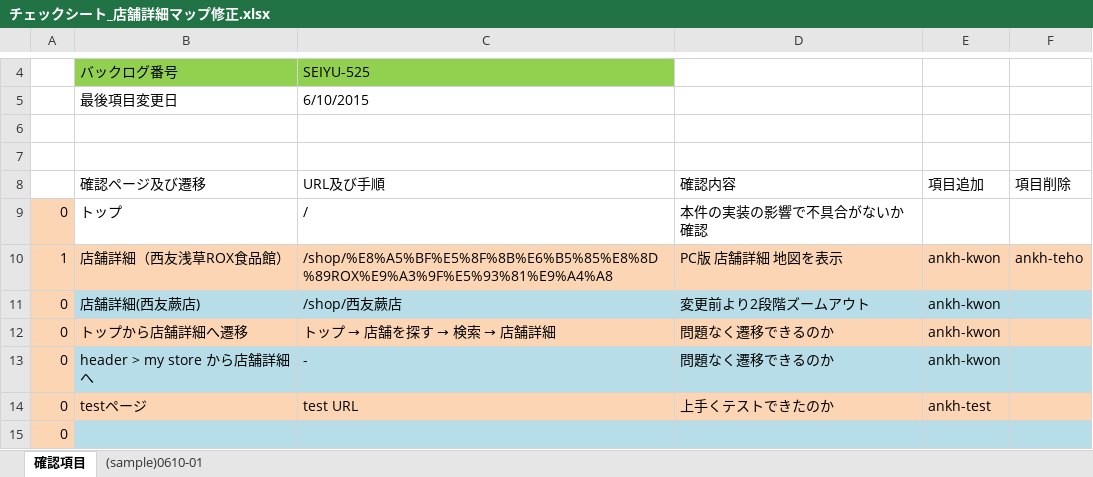
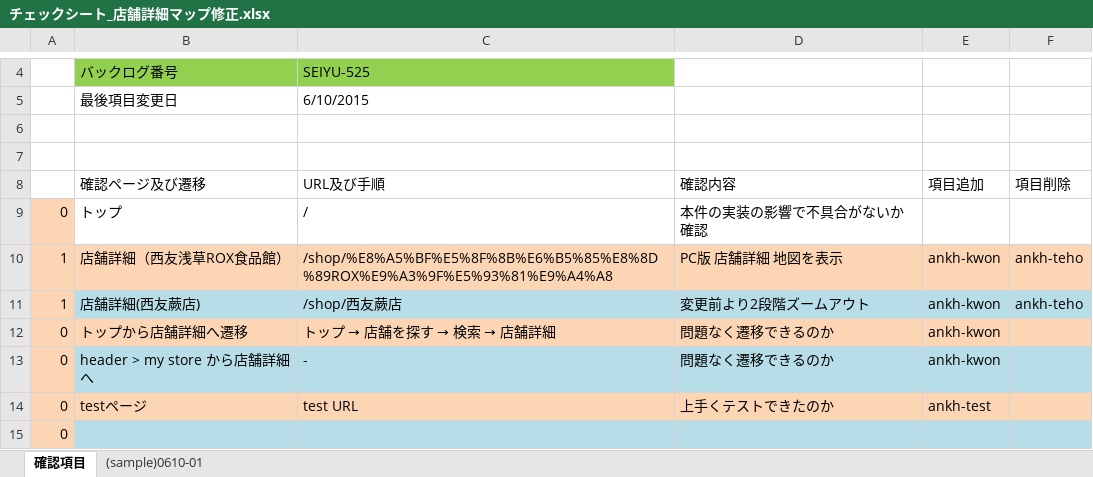
Before and after one commit to ankh-kwon/test1, an Excel workbook: チェックシート_店舗詳細マップ修正.xlsx, sheet 確認項目, drawn as a sheet; only a part is shown, gaps mark what is left out; values as stored, in another font and other column widths than the file's, no borders; conditional formats not drawn; the diff names each change by its address in the sheet, - before the commit and + after, or states it on an @@ line.

```diff
--- a/チェックシート_店舗詳細マップ修正.xlsx (sheet 確認項目)
+++ b/チェックシート_店舗詳細マップ修正.xlsx (sheet 確認項目)
-A11: 0
+A11: 1
-F11 (項目削除): (empty)
+F11 (項目削除): ankh-teho
```
Also changed, not shown: sheet (sample)0610-01.
